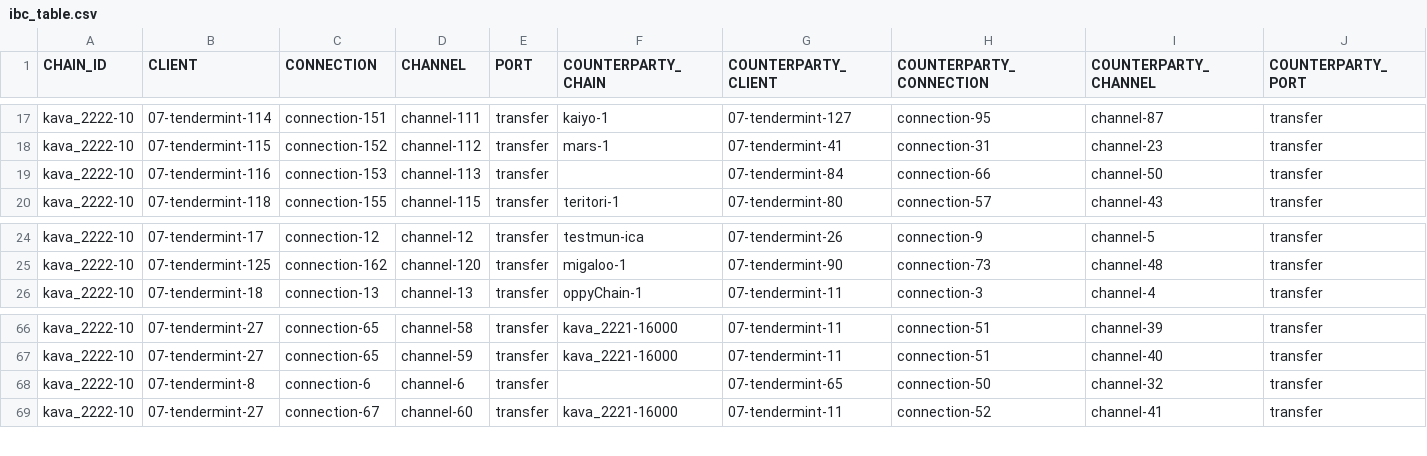
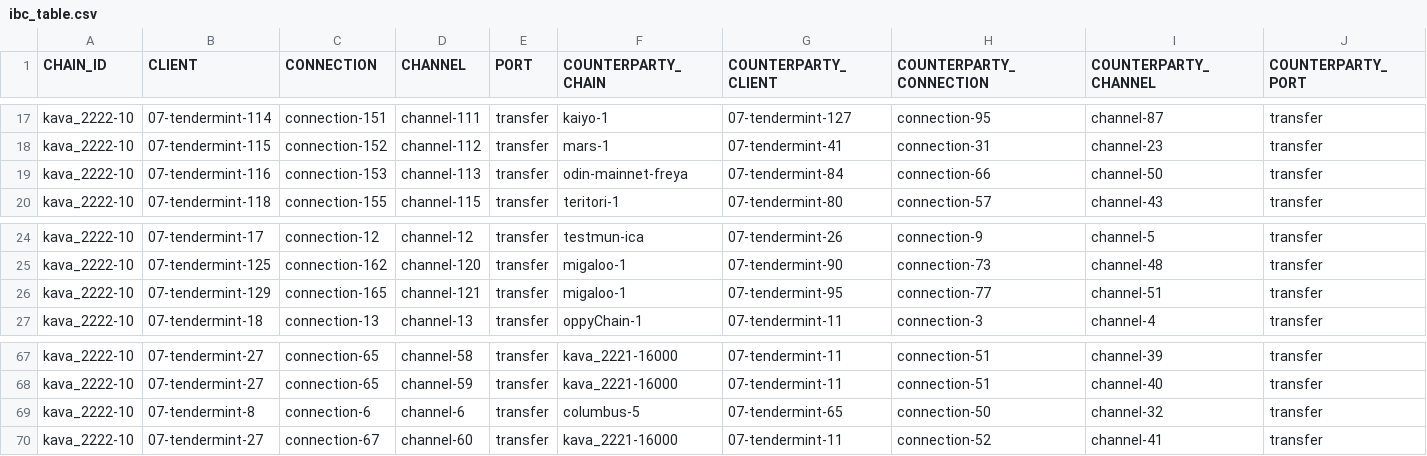
Before and after one commit to clemensgg/ibc-tables, a CSV file: kava/ibc_table.csv, drawn as a sheet; only a part is shown, gaps mark what is left out.

```diff
--- a/kava/ibc_table.csv
+++ b/kava/ibc_table.csv
@@ -18,3 +18,3 @@ kava_2222-10, 07-tendermint-114, connection-151, channel-111, transfer, kaiyo-1,
 kava_2222-10, 07-tendermint-115, connection-152, channel-112, transfer, mars-1, 07-tendermint-41, connection-31, channel-23, transfer
-kava_2222-10, 07-tendermint-116, connection-153, channel-113, transfer, , 07-tendermint-84, connection-66, channel-50, transfer
+kava_2222-10, 07-tendermint-116, connection-153, channel-113, transfer, odin-mainnet-freya, 07-tendermint-84, connection-66, channel-50, transfer
 kava_2222-10, 07-tendermint-118, connection-155, channel-115, transfer, teritori-1, 07-tendermint-80, connection-57, channel-43, transfer
@@ -25,2 +25,3 @@ kava_2222-10, 07-tendermint-17, connection-12, channel-12, transfer, testmun-ica
 kava_2222-10, 07-tendermint-125, connection-162, channel-120, transfer, migaloo-1, 07-tendermint-90, connection-73, channel-48, transfer
+kava_2222-10, 07-tendermint-129, connection-165, channel-121, transfer, migaloo-1, 07-tendermint-95, connection-77, channel-51, transfer
 kava_2222-10, 07-tendermint-18, connection-13, channel-13, transfer, oppyChain-1, 07-tendermint-11, connection-3, channel-4, transfer
@@ -67,3 +68,3 @@ kava_2222-10, 07-tendermint-27, connection-65, channel-58, transfer, kava_2221-1
 kava_2222-10, 07-tendermint-27, connection-65, channel-59, transfer, kava_2221-16000, 07-tendermint-11, connection-51, channel-40, transfer
-kava_2222-10, 07-tendermint-8, connection-6, channel-6, transfer, , 07-tendermint-65, connection-50, channel-32, transfer
+kava_2222-10, 07-tendermint-8, connection-6, channel-6, transfer, columbus-5, 07-tendermint-65, connection-50, channel-32, transfer
 kava_2222-10, 07-tendermint-27, connection-67, channel-60, transfer, kava_2221-16000, 07-tendermint-11, connection-52, channel-41, transfer
```
